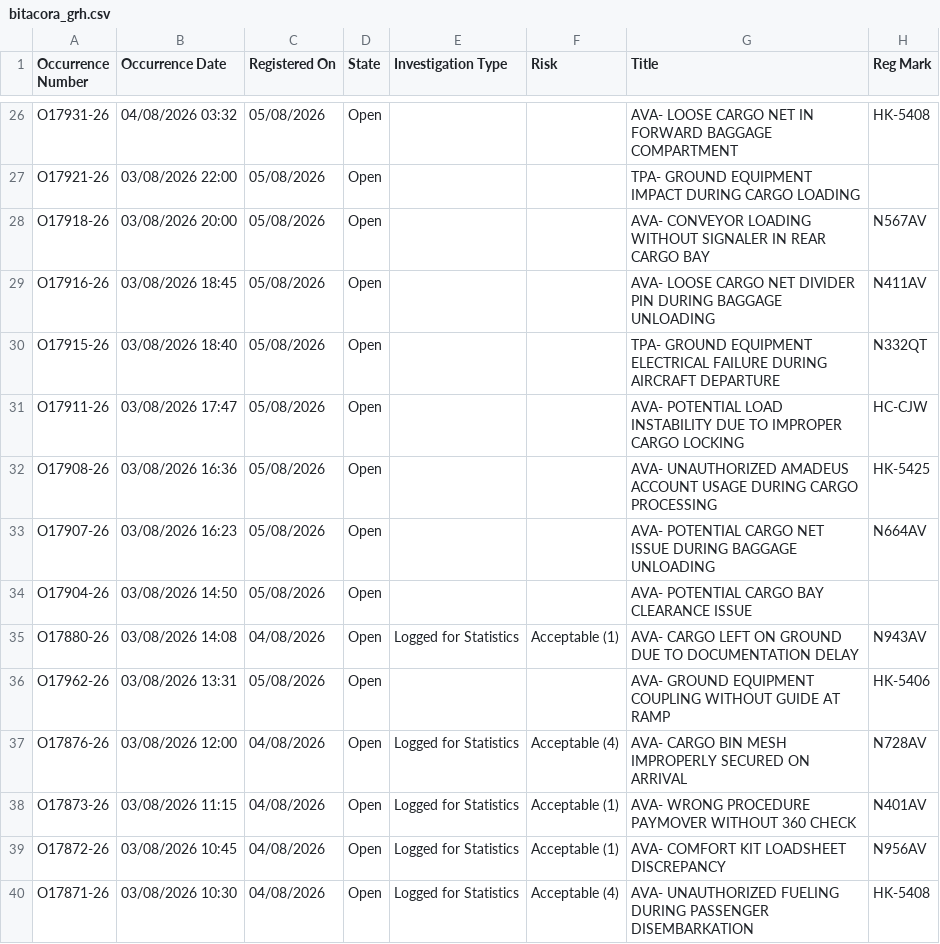
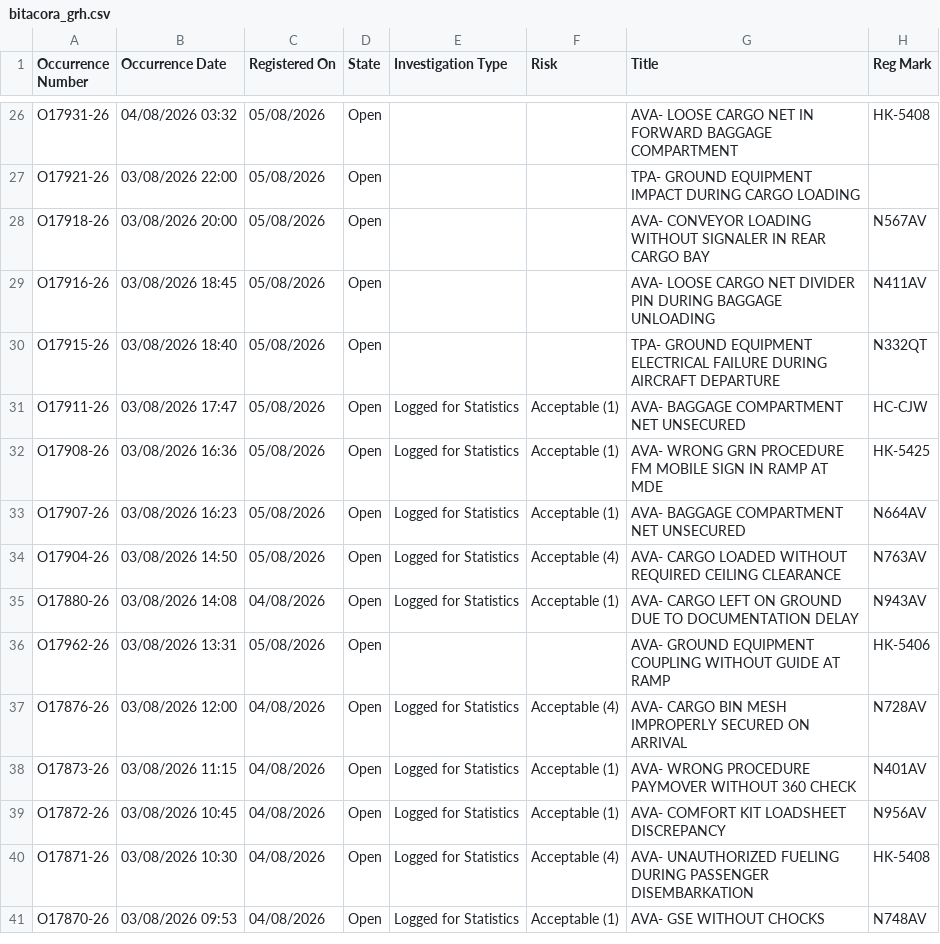
Before and after one commit to luibernip/segops, a CSV file: bitacora_grh.csv, drawn as a sheet; only a part is shown, gaps mark what is left out; the shorter side is filled out with more unchanged rows.

```diff
--- a/bitacora_grh.csv
+++ b/bitacora_grh.csv
@@ -30,6 +30,6 @@ O17916-26,03/08/2026 18:45,05/08/2026,Open,,,AVA- LOOSE CARGO NET DIVIDER PIN DU
 O17915-26,03/08/2026 18:40,05/08/2026,Open,,,TPA- GROUND EQUIPMENT ELECTRICAL FAILURE DURING AIRCRAFT DEPARTURE,N332QT
-O17911-26,03/08/2026 17:47,05/08/2026,Open,,,AVA- POTENTIAL LOAD INSTABILITY DUE TO IMPROPER CARGO LOCKING,HC-CJW
-O17908-26,03/08/2026 16:36,05/08/2026,Open,,,AVA- UNAUTHORIZED AMADEUS ACCOUNT USAGE DURING CARGO PROCESSING,HK-5425
-O17907-26,03/08/2026 16:23,05/08/2026,Open,,,AVA- POTENTIAL CARGO NET ISSUE DURING BAGGAGE UNLOADING,N664AV
-O17904-26,03/08/2026 14:50,05/08/2026,Open,,,AVA- POTENTIAL CARGO BAY CLEARANCE ISSUE,
+O17911-26,03/08/2026 17:47,05/08/2026,Open,Logged for Statistics,Acceptable (1),AVA- BAGGAGE COMPARTMENT NET UNSECURED,HC-CJW
+O17908-26,03/08/2026 16:36,05/08/2026,Open,Logged for Statistics,Acceptable (1),AVA- WRONG GRN PROCEDURE FM MOBILE SIGN IN RAMP AT MDE,HK-5425
+O17907-26,03/08/2026 16:23,05/08/2026,Open,Logged for Statistics,Acceptable (1),AVA- BAGGAGE COMPARTMENT NET UNSECURED,N664AV
+O17904-26,03/08/2026 14:50,05/08/2026,Open,Logged for Statistics,Acceptable (4),AVA- CARGO LOADED WITHOUT REQUIRED CEILING CLEARANCE,N763AV
 O17880-26,03/08/2026 14:08,04/08/2026,Open,Logged for Statistics,Acceptable (1),AVA- CARGO LEFT ON GROUND DUE TO DOCUMENTATION DELAY,N943AV
```
Also changed, not shown: bitacora_grh_real.csv, 1 other file.
